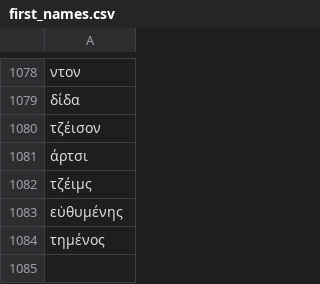
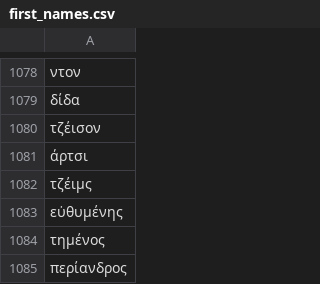
Before and after one commit to gnikides/lemma, a CSV file: src/data/el/first_names.csv, drawn as a sheet; only a part is shown, gaps mark what is left out; the diff names each change by its address in the sheet, - before the commit and + after, or states it on an @@ line.

```diff
--- a/src/data/el/first_names.csv
+++ b/src/data/el/first_names.csv
+row 1085: περίανδρος
```
Also changed, not shown: src/data/el/dictionary.csv.
